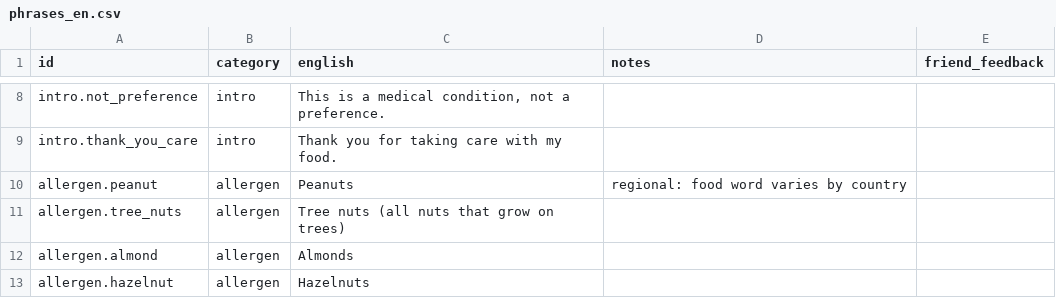
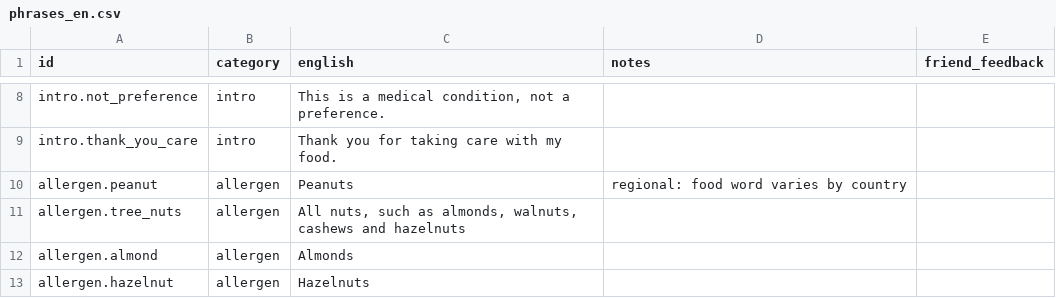
Before and after one commit to ACheng10/allergy-app, a CSV file: data/phrases_en.csv, drawn as a sheet; only a part is shown, gaps mark what is left out.

```diff
--- a/data/phrases_en.csv
+++ b/data/phrases_en.csv
@@ -10,3 +10,3 @@ intro.thank_you_care,intro,Thank you for taking care with my food.,,
 allergen.peanut,allergen,Peanuts,regional: food word varies by country,
-allergen.tree_nuts,allergen,Tree nuts (all nuts that grow on trees),,
+allergen.tree_nuts,allergen,"All nuts, such as almonds, walnuts, cashews and hazelnuts",,
 allergen.almond,allergen,Almonds,,
```
Also changed, not shown: data/translations/yue-Hant.csv, 13 other files.
